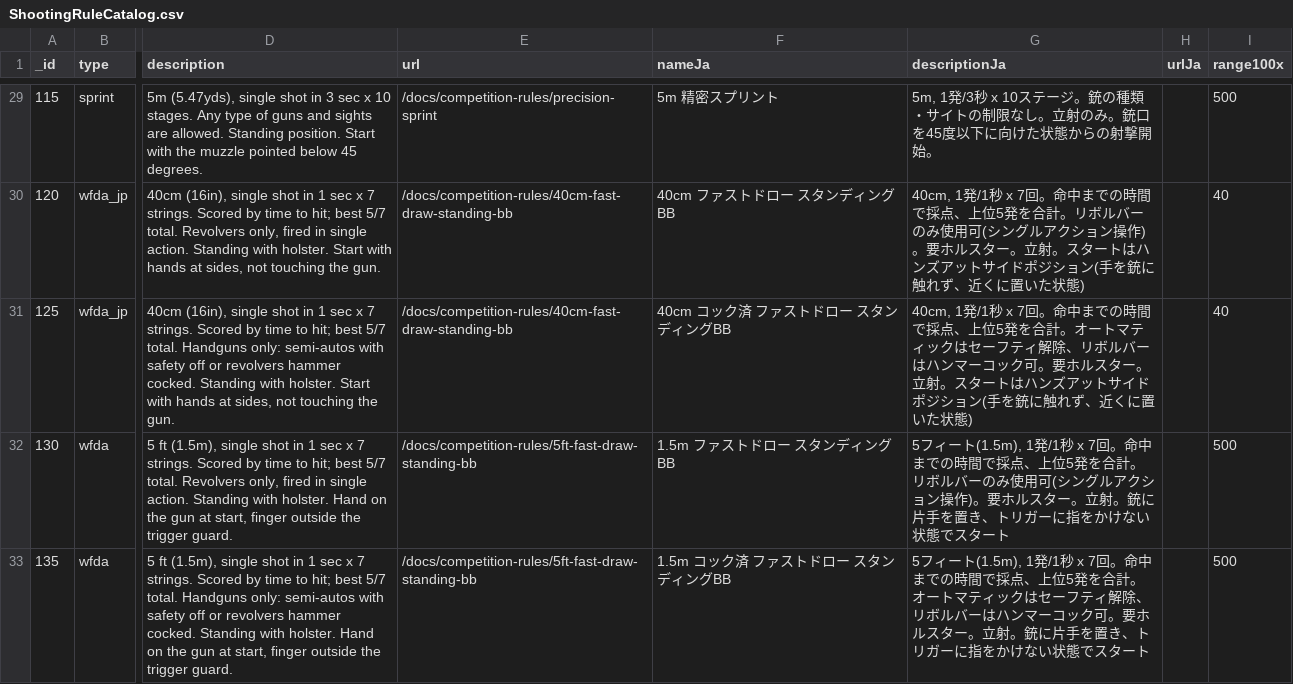
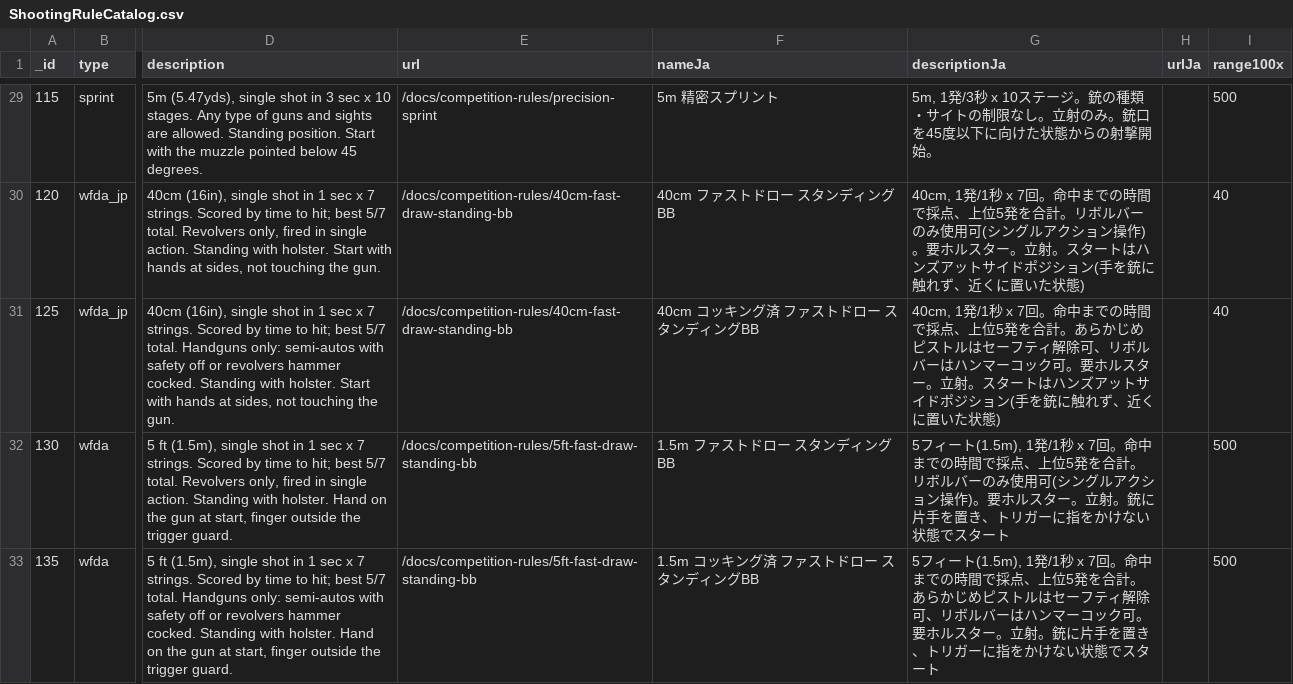
Before and after one commit to Precision-Marks/airsoft_database, a CSV file: source_data/ShootingRuleCatalog.csv, drawn as a sheet; only a part is shown, gaps mark what is left out; the diff names each change by its address in the sheet, - before the commit and + after, or states it on an @@ line.

Commit message:
fix: correct spelling and consistency in GunCatalog.csv entries for M4A1 R and AK47 R; update description in ShootingRuleCatalog.csv for clarity

```diff
--- a/source_data/ShootingRuleCatalog.csv
+++ b/source_data/ShootingRuleCatalog.csv
-F31 (nameJa): 40cm コック済 ファストドロー スタンディングBB
+F31 (nameJa): 40cm コッキング済 ファストドロー スタンディングBB
-G31 (descriptionJa): …を合計。オートマティックはセーフティ解除、リボル…
+G31 (descriptionJa): …を合計。あらかじめピストルはセーフティ解除可、リボル…
-F33 (nameJa): 1.5m コック済 ファストドロー スタンディングBB
+F33 (nameJa): 1.5m コッキング済 ファストドロー スタンディングBB
-G33 (descriptionJa): …を合計。オートマティックはセーフティ解除、リボル…
+G33 (descriptionJa): …を合計。あらかじめピストルはセーフティ解除可、リボル…
```
Also changed, not shown: source_data/GunCatalog.csv.
